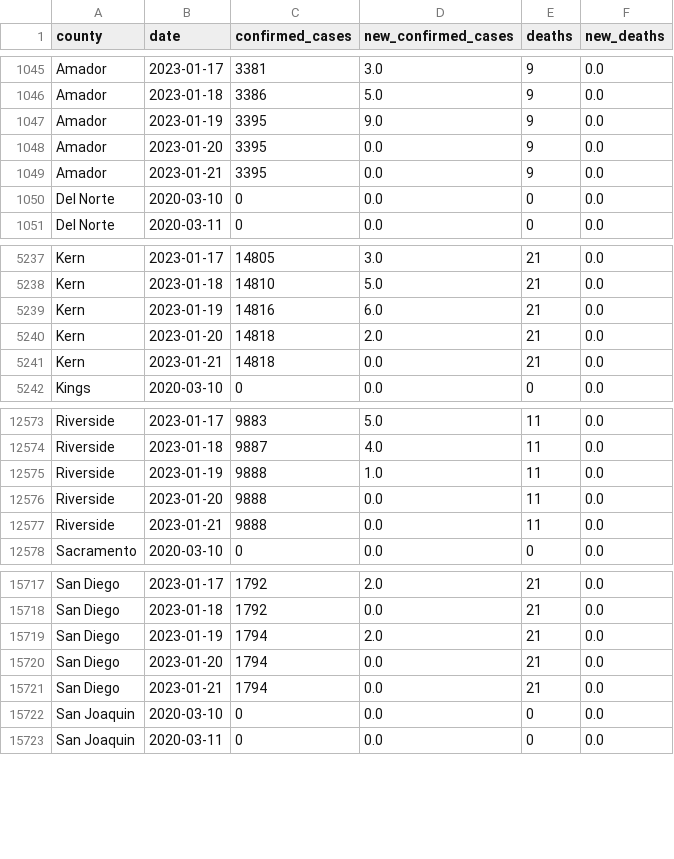
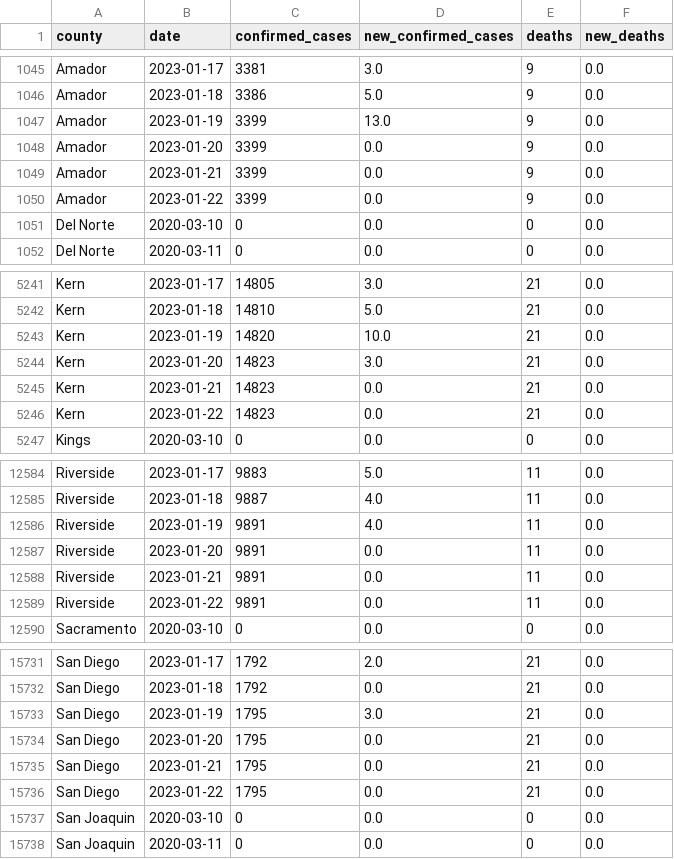
Before and after one commit to epibiostat/health-atlas-scrapers, a CSV file: prison-cases/data/covid-prison-data-by-county.csv, drawn as a sheet; only a part is shown, gaps mark what is left out; the diff covers the shown part only.

```diff
--- a/prison-cases/data/covid-prison-data-by-county.csv
+++ b/prison-cases/data/covid-prison-data-by-county.csv
@@ -1046,5 +1046,6 @@ Amador,2023-01-17,3381,3.0,9,0.0
 Amador,2023-01-18,3386,5.0,9,0.0
-Amador,2023-01-19,3395,9.0,9,0.0
-Amador,2023-01-20,3395,0.0,9,0.0
-Amador,2023-01-21,3395,0.0,9,0.0
+Amador,2023-01-19,3399,13.0,9,0.0
+Amador,2023-01-20,3399,0.0,9,0.0
+Amador,2023-01-21,3399,0.0,9,0.0
+Amador,2023-01-22,3399,0.0,9,0.0
 Del Norte,2020-03-10,0,0.0,0,0.0
@@ -5238,5 +5242,6 @@ Kern,2023-01-17,14805,3.0,21,0.0
 Kern,2023-01-18,14810,5.0,21,0.0
-Kern,2023-01-19,14816,6.0,21,0.0
-Kern,2023-01-20,14818,2.0,21,0.0
-Kern,2023-01-21,14818,0.0,21,0.0
+Kern,2023-01-19,14820,10.0,21,0.0
+Kern,2023-01-20,14823,3.0,21,0.0
+Kern,2023-01-21,14823,0.0,21,0.0
+Kern,2023-01-22,14823,0.0,21,0.0
 Kings,2020-03-10,0,0.0,0,0.0
@@ -12574,5 +12585,6 @@ Riverside,2023-01-17,9883,5.0,11,0.0
 Riverside,2023-01-18,9887,4.0,11,0.0
-Riverside,2023-01-19,9888,1.0,11,0.0
-Riverside,2023-01-20,9888,0.0,11,0.0
-Riverside,2023-01-21,9888,0.0,11,0.0
+Riverside,2023-01-19,9891,4.0,11,0.0
+Riverside,2023-01-20,9891,0.0,11,0.0
+Riverside,2023-01-21,9891,0.0,11,0.0
+Riverside,2023-01-22,9891,0.0,11,0.0
 Sacramento,2020-03-10,0,0.0,0,0.0
@@ -15718,5 +15732,6 @@ San Diego,2023-01-17,1792,2.0,21,0.0
 San Diego,2023-01-18,1792,0.0,21,0.0
-San Diego,2023-01-19,1794,2.0,21,0.0
-San Diego,2023-01-20,1794,0.0,21,0.0
-San Diego,2023-01-21,1794,0.0,21,0.0
+San Diego,2023-01-19,1795,3.0,21,0.0
+San Diego,2023-01-20,1795,0.0,21,0.0
+San Diego,2023-01-21,1795,0.0,21,0.0
+San Diego,2023-01-22,1795,0.0,21,0.0
 San Joaquin,2020-03-10,0,0.0,0,0.0
```
Also changed, not shown: 15 added rows elsewhere in this file.
